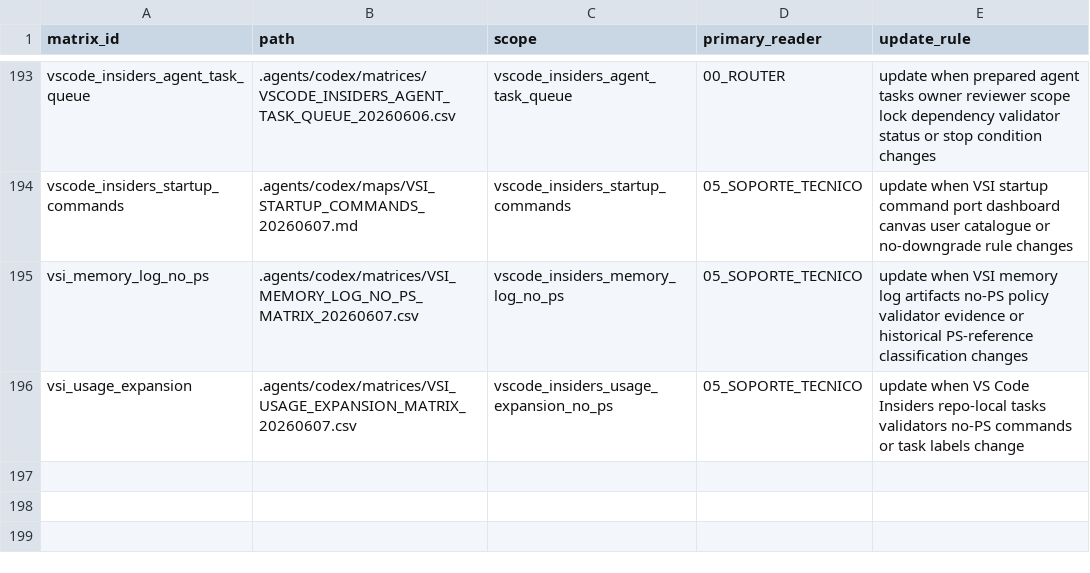
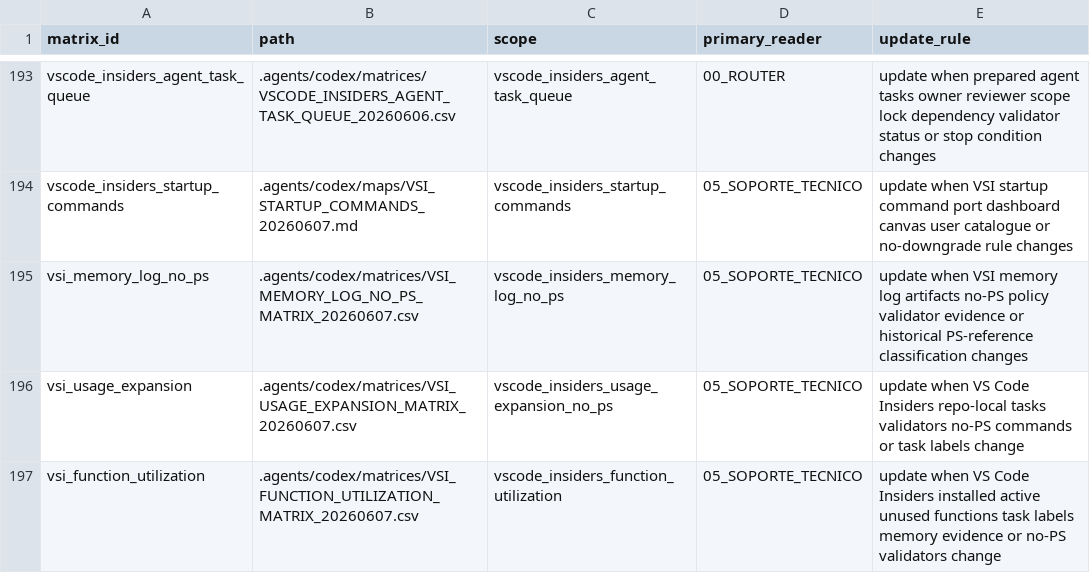
Before and after one commit to universo-rey/cabina-universal-d, a CSV file: .agents/codex/matrices/MATRIX_INDEX.csv, drawn as a sheet; only a part is shown, gaps mark what is left out; the diff names each change by its address in the sheet, - before the commit and + after, or states it on an @@ line.

```diff
--- a/.agents/codex/matrices/MATRIX_INDEX.csv
+++ b/.agents/codex/matrices/MATRIX_INDEX.csv
+row 197: vsi_function_utilization | .agents/codex/matrices/VSI_FUNCTION_UTILIZATION_MATRIX_20260607.csv | vscode_insiders_function_utilization | 05_SOPORTE_TECNICO | update when VS Code Insiders installed active unused functions task labels memory evidence or no-PS validators change
```
Also changed, not shown: .agents/codex/matrices/NO_PS_VALIDATOR_PREP_MATRIX_20260607.csv, .agents/codex/matrices/VSCODE_INSIDERS_AGENT_TASK_QUEUE_20260606.csv, 9 other files.
